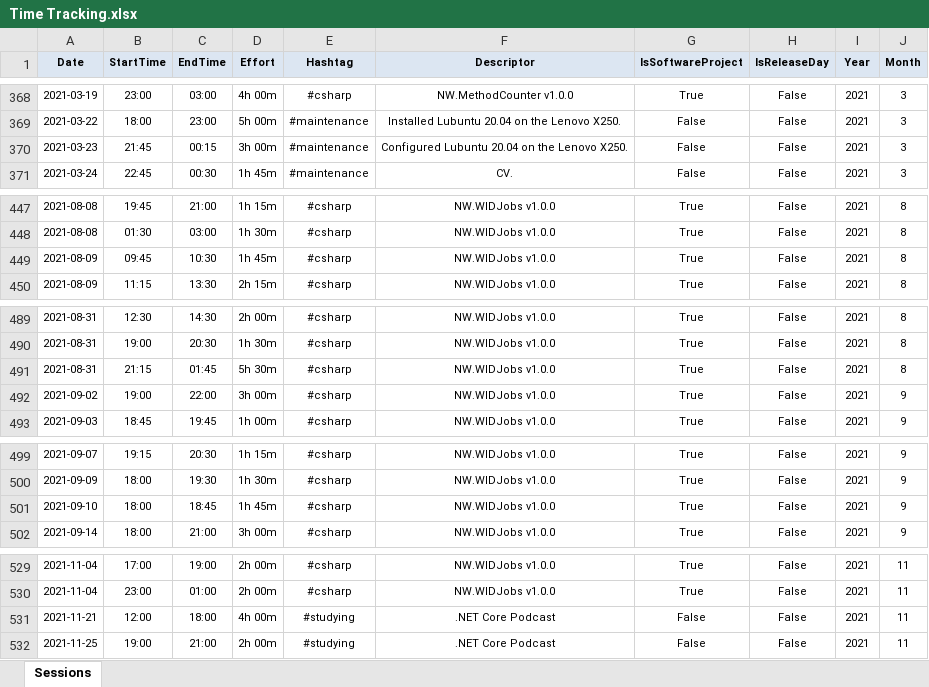
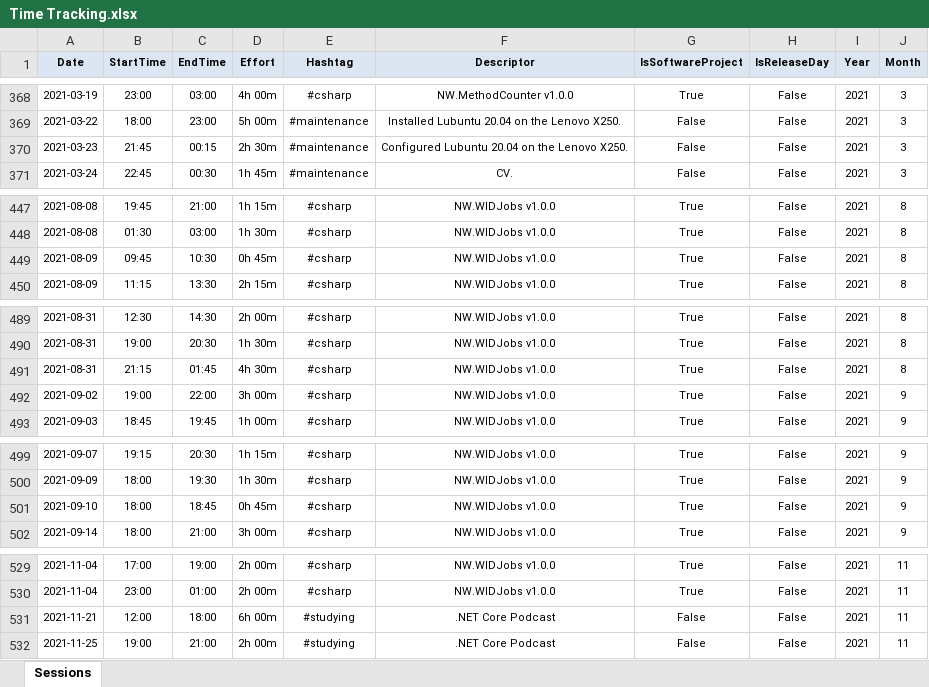
Before and after one commit to numbworks/nwtimetracking, an Excel workbook: data/Time Tracking.xlsx, sheet Sessions, drawn as a sheet; only a part is shown, gaps mark what is left out; values as stored, in another font and other column widths than the file's, no borders; the diff covers the shown part only; the diff names each change by its address in the sheet, - before the commit and + after, or states it on an @@ line.

Commit message:
#13 Time Tracking.*: fixed mismatching efforts higlighted by add_effort_status().

```diff
--- a/data/Time Tracking.xlsx (sheet Sessions)
+++ b/data/Time Tracking.xlsx (sheet Sessions)
-D370 (Effort): 3h 00m
+D370 (Effort): 2h 30m
-D449 (Effort): 1h 45m
+D449 (Effort): 0h 45m
-D491 (Effort): 5h 30m
+D491 (Effort): 4h 30m
-D501 (Effort): 1h 45m
+D501 (Effort): 0h 45m
-D531 (Effort): 4h 00m
+D531 (Effort): 6h 00m
```
Also changed, not shown: 13 edited cells elsewhere in this sheet, 1 other file.
